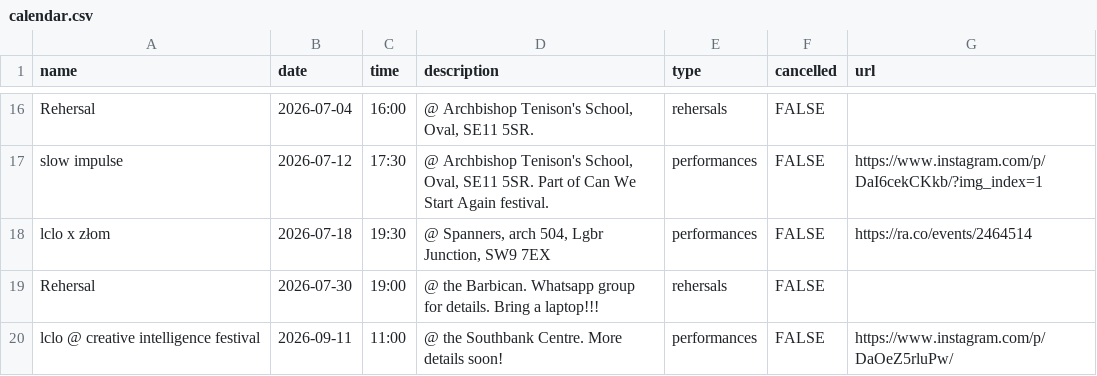
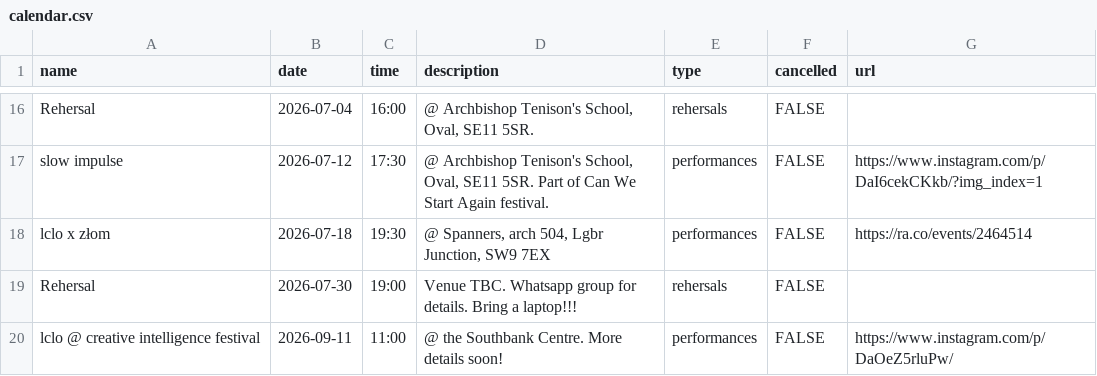
Before and after one commit to other-kat/lclo, a CSV file: _data/calendar.csv, drawn as a sheet; only a part is shown, gaps mark what is left out.

Commit message:
rehersal

```diff
--- a/_data/calendar.csv
+++ b/_data/calendar.csv
@@ -18,3 +18,3 @@ slow impulse,2026-07-12,17:30,"@ Archbishop Tenison's School, Oval, SE11 5SR. Pa
 lclo x złom,2026-07-18,19:30,"@ Spanners, arch 504, Lgbr Junction, SW9 7EX",performances,FALSE,https://ra.co/events/2464514
-Rehersal,2026-07-30,19:00,@ the Barbican. Whatsapp group for details. Bring a laptop!!!,rehersals,FALSE,
+Rehersal,2026-07-30,19:00,Venue TBC. Whatsapp group for details. Bring a laptop!!!,rehersals,FALSE,
 lclo @ creative intelligence festival,2026-09-11,11:00,"@ the Southbank Centre. More details soon!",performances,FALSE,https://www.instagram.com/p/DaOeZ5rluPw/
```
